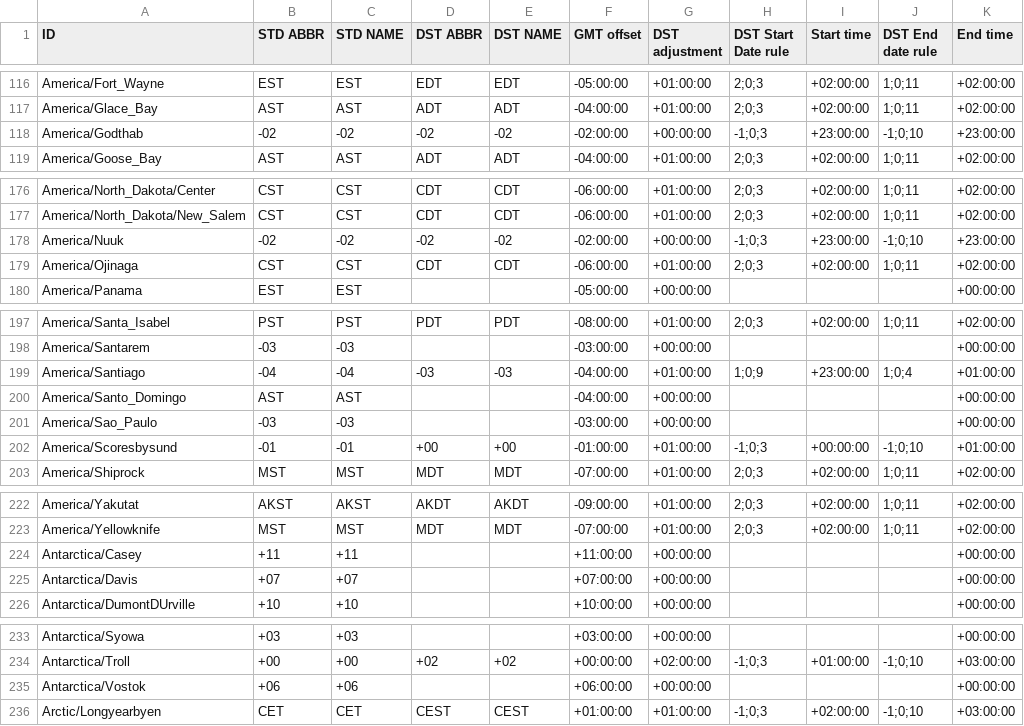
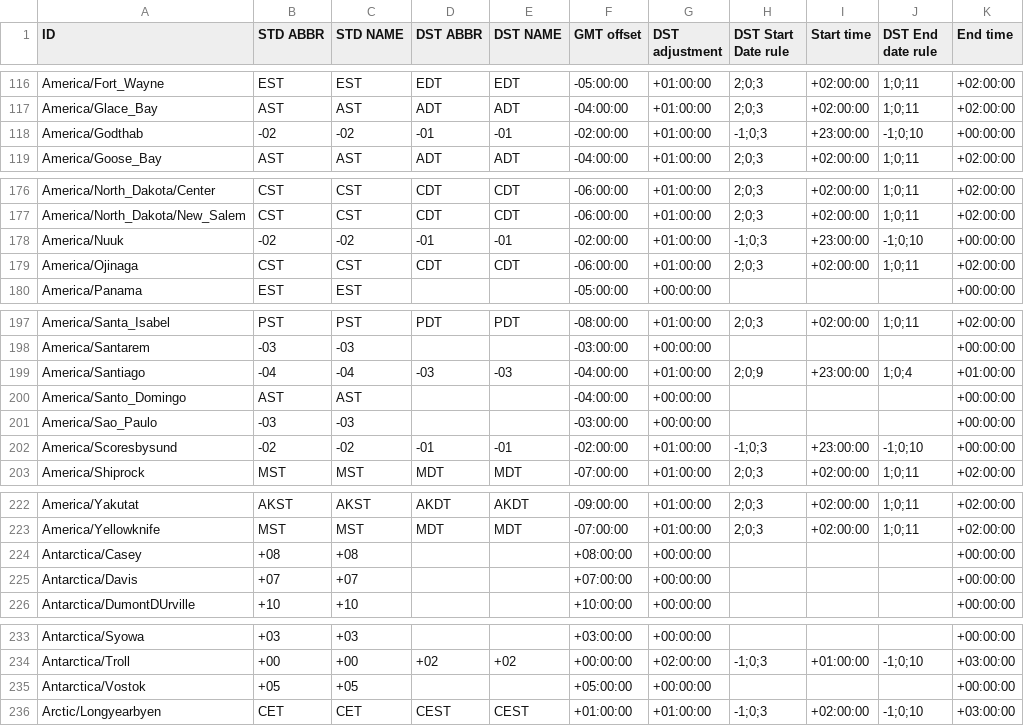
Before and after one commit to fmidev/smartmet-timezones, a CSV file: share/date_time_zonespec.csv, drawn as a sheet; only a part is shown, gaps mark what is left out; the diff covers the shown part only.

```diff
--- a/share/date_time_zonespec.csv
+++ b/share/date_time_zonespec.csv
@@ -117,3 +117,3 @@
 "America/Glace_Bay","AST","AST","ADT","ADT","-04:00:00","+01:00:00","2;0;3","+02:00:00","1;0;11","+02:00:00"
-"America/Godthab","-02","-02","-02","-02","-02:00:00","+00:00:00","-1;0;3","+23:00:00","-1;0;10","+23:00:00"
+"America/Godthab","-02","-02","-01","-01","-02:00:00","+01:00:00","-1;0;3","+23:00:00","-1;0;10","+00:00:00"
 "America/Goose_Bay","AST","AST","ADT","ADT","-04:00:00","+01:00:00","2;0;3","+02:00:00","1;0;11","+02:00:00"
@@ -177,3 +177,3 @@
 "America/North_Dakota/New_Salem","CST","CST","CDT","CDT","-06:00:00","+01:00:00","2;0;3","+02:00:00","1;0;11","+02:00:00"
-"America/Nuuk","-02","-02","-02","-02","-02:00:00","+00:00:00","-1;0;3","+23:00:00","-1;0;10","+23:00:00"
+"America/Nuuk","-02","-02","-01","-01","-02:00:00","+01:00:00","-1;0;3","+23:00:00","-1;0;10","+00:00:00"
 "America/Ojinaga","CST","CST","CDT","CDT","-06:00:00","+01:00:00","2;0;3","+02:00:00","1;0;11","+02:00:00"
@@ -198,6 +198,6 @@
 "America/Santarem","-03","-03","","","-03:00:00","+00:00:00","","","","+00:00:00"
-"America/Santiago","-04","-04","-03","-03","-04:00:00","+01:00:00","1;0;9","+23:00:00","1;0;4","+01:00:00"
+"America/Santiago","-04","-04","-03","-03","-04:00:00","+01:00:00","2;0;9","+23:00:00","1;0;4","+01:00:00"
 "America/Santo_Domingo","AST","AST","","","-04:00:00","+00:00:00","","","","+00:00:00"
 "America/Sao_Paulo","-03","-03","","","-03:00:00","+00:00:00","","","","+00:00:00"
-"America/Scoresbysund","-01","-01","+00","+00","-01:00:00","+01:00:00","-1;0;3","+00:00:00","-1;0;10","+01:00:00"
+"America/Scoresbysund","-02","-02","-01","-01","-02:00:00","+01:00:00","-1;0;3","+23:00:00","-1;0;10","+00:00:00"
 "America/Shiprock","MST","MST","MDT","MDT","-07:00:00","+01:00:00","2;0;3","+02:00:00","1;0;11","+02:00:00"
@@ -223,3 +223,3 @@
 "America/Yellowknife","MST","MST","MDT","MDT","-07:00:00","+01:00:00","2;0;3","+02:00:00","1;0;11","+02:00:00"
-"Antarctica/Casey","+11","+11","","","+11:00:00","+00:00:00","","","","+00:00:00"
+"Antarctica/Casey","+08","+08","","","+08:00:00","+00:00:00","","","","+00:00:00"
 "Antarctica/Davis","+07","+07","","","+07:00:00","+00:00:00","","","","+00:00:00"
@@ -234,3 +234,3 @@
 "Antarctica/Troll","+00","+00","+02","+02","+00:00:00","+02:00:00","-1;0;3","+01:00:00","-1;0;10","+03:00:00"
-"Antarctica/Vostok","+06","+06","","","+06:00:00","+00:00:00","","","","+00:00:00"
+"Antarctica/Vostok","+05","+05","","","+05:00:00","+00:00:00","","","","+00:00:00"
 "Arctic/Longyearbyen","CET","CET","CEST","CEST","+01:00:00","+01:00:00","-1;0;3","+02:00:00","-1;0;10","+03:00:00"
```
Also changed, not shown: 9 edited cells elsewhere in this file, 1 other file.
